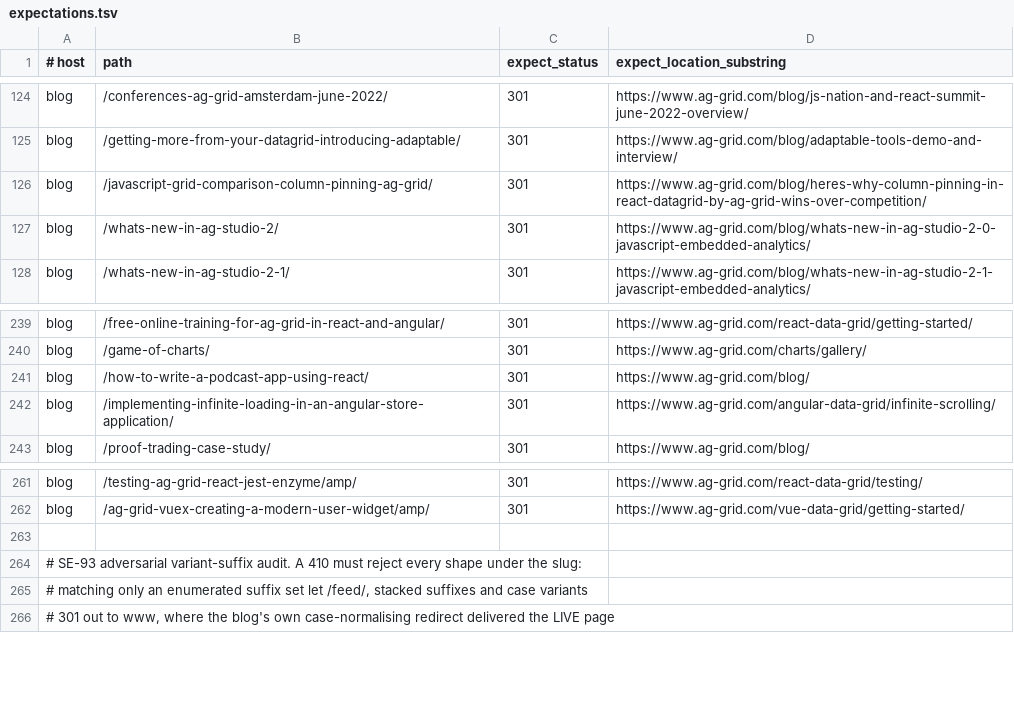
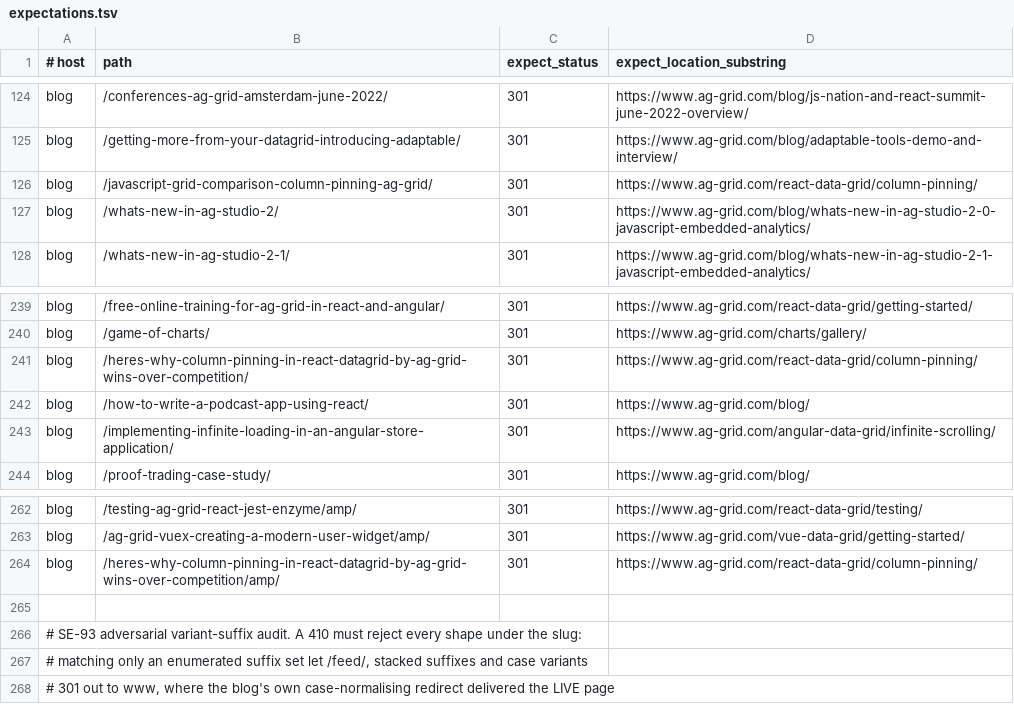
Before and after one commit to ag-grid/ag-grid, a TSV file: documentation/ag-grid-docs/testing/htaccess-harness/expectations.tsv, drawn as a sheet; only a part is shown, gaps mark what is left out.

Commit message:
SE-86 Resolve the retired column-pinning blog post in one hop
(cherry picked from commit 4f450df91d17d6c65ab5fc3e871fb3c7cb7c8289)

```diff
--- a/documentation/ag-grid-docs/testing/htaccess-harness/expectations.tsv
+++ b/documentation/ag-grid-docs/testing/htaccess-harness/expectations.tsv
@@ -125,3 +125,3 @@ blog	/conferences-ag-grid-amsterdam-june-2022/	301	https://www.ag-grid.com/blog/
 blog	/getting-more-from-your-datagrid-introducing-adaptable/	301	https://www.ag-grid.com/blog/adaptable-tools-demo-and-interview/
-blog	/javascript-grid-comparison-column-pinning-ag-grid/	301	https://www.ag-grid.com/blog/heres-why-column-pinning-in-react-datagrid-by-ag-grid-wins-over-competition/
+blog	/javascript-grid-comparison-column-pinning-ag-grid/	301	https://www.ag-grid.com/react-data-grid/column-pinning/
 blog	/whats-new-in-ag-studio-2/	301	https://www.ag-grid.com/blog/whats-new-in-ag-studio-2-0-javascript-embedded-analytics/
@@ -240,2 +240,3 @@ blog	/free-online-training-for-ag-grid-in-react-and-angular/	301	https://www.ag-
 blog	/game-of-charts/	301	https://www.ag-grid.com/charts/gallery/
+blog	/heres-why-column-pinning-in-react-datagrid-by-ag-grid-wins-over-competition/	301	https://www.ag-grid.com/react-data-grid/column-pinning/
 blog	/how-to-write-a-podcast-app-using-react/	301	https://www.ag-grid.com/blog/
@@ -262,2 +263,3 @@ blog	/testing-ag-grid-react-jest-enzyme/amp/	301	https://www.ag-grid.com/react-d
 blog	/ag-grid-vuex-creating-a-modern-user-widget/amp/	301	https://www.ag-grid.com/vue-data-grid/getting-started/
+blog	/heres-why-column-pinning-in-react-datagrid-by-ag-grid-wins-over-competition/amp/	301	https://www.ag-grid.com/react-data-grid/column-pinning/
 
```
Also changed, not shown: 2 other files.
